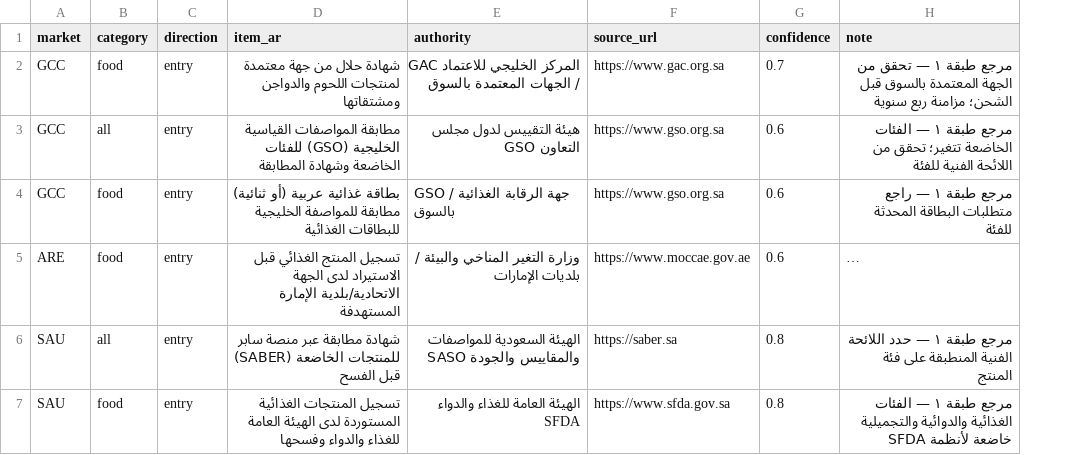
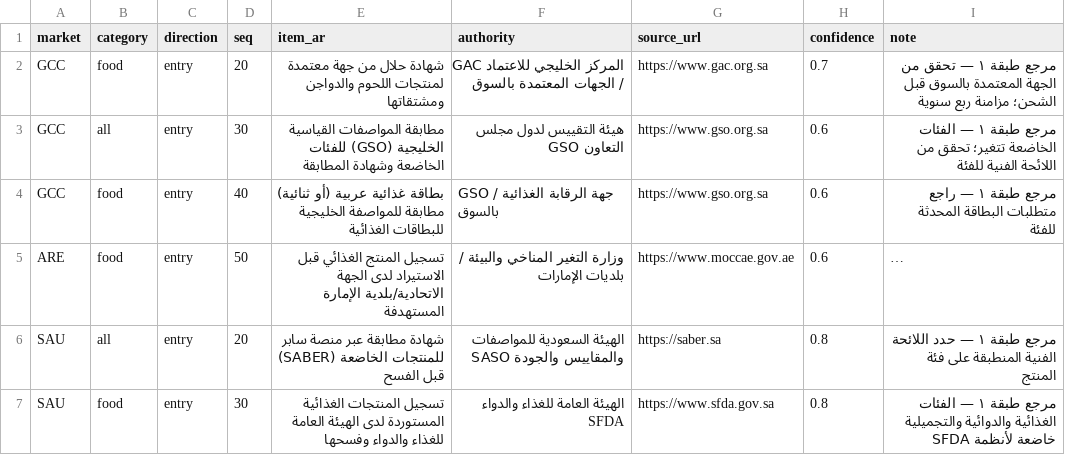
Before and after one commit to hdadysnd2-wq/Silk-market-intelligence-, a CSV file: data/requirements_l1.csv, drawn as a sheet; only a part is shown; long unchanged cells end in …; the diff covers the shown part only; the diff names each change by its address in the sheet, - before the commit and + after, or states it on an @@ line.

```diff
--- a/data/requirements_l1.csv
+++ b/data/requirements_l1.csv
+column D (seq), rows 2-7: 20 | 30 | 40 | 50 | 20 | 30
```
Also changed, not shown: 6 added rows and 1 edited cell elsewhere in this file, 5 other files.
